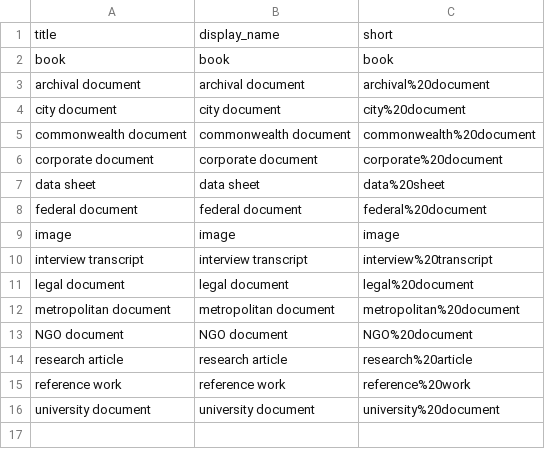
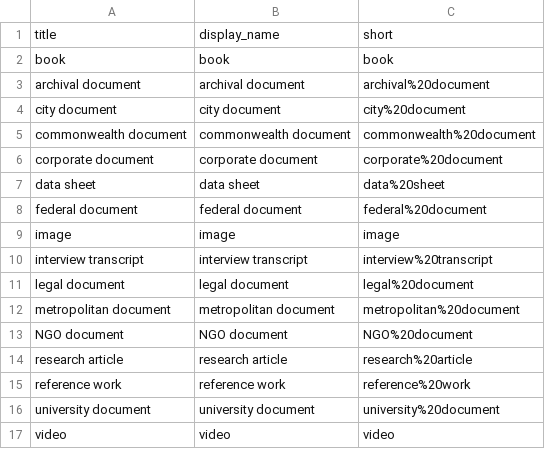
Before and after one commit to benliebersohn/petrosylvania-collection-builder, a CSV file: _data/genre-types.csv, drawn as a sheet; the diff names each change by its address in the sheet, - before the commit and + after, or states it on an @@ line.

Commit message:
add video genre type back in

```diff
--- a/_data/genre-types.csv
+++ b/_data/genre-types.csv
+row 17: video | video | video
```
